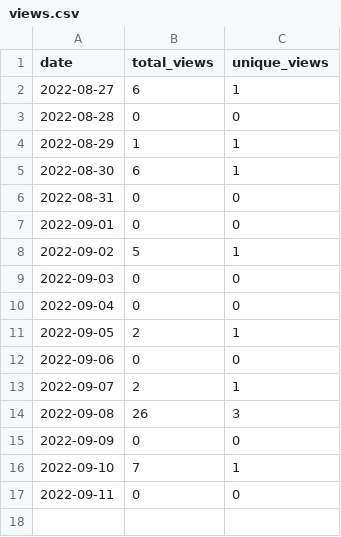
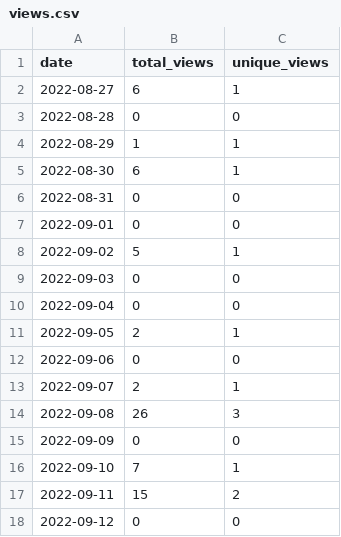
Before and after one commit to MatthewBentz/COMP5120, a CSV file: .traffic/views.csv, drawn as a sheet.

Commit message:
Updating repository traffic graph

```diff
--- a/.traffic/views.csv
+++ b/.traffic/views.csv
@@ -16,2 +16,3 @@ date,total_views,unique_views
 2022-09-10,7,1
-2022-09-11,0,0
+2022-09-11,15,2
+2022-09-12,0,0
```
Also changed, not shown: 4 other files.
